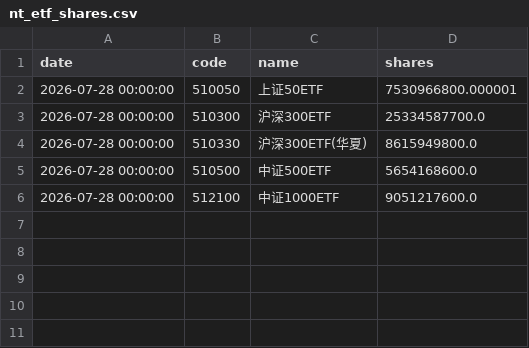
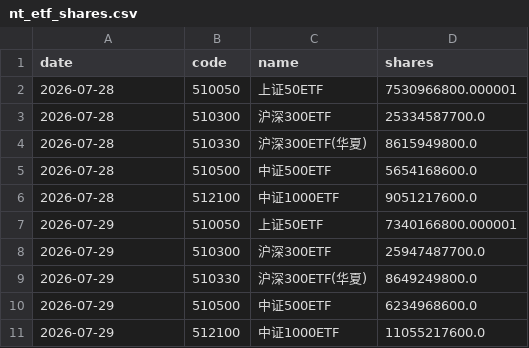
Before and after one commit to EthanInternet/nt-tracker, a CSV file: nt_etf_shares.csv, drawn as a sheet.

Commit message:
daily update

```diff
--- a/nt_etf_shares.csv
+++ b/nt_etf_shares.csv
@@ -1,6 +1,11 @@
 date,code,name,shares
-2026-07-28 00:00:00,510050,上证50ETF,7530966800.000001
-2026-07-28 00:00:00,510300,沪深300ETF,25334587700.0
-2026-07-28 00:00:00,510330,沪深300ETF(华夏),8615949800.0
-2026-07-28 00:00:00,510500,中证500ETF,5654168600.0
-2026-07-28 00:00:00,512100,中证1000ETF,9051217600.0
+2026-07-28,510050,上证50ETF,7530966800.000001
+2026-07-28,510300,沪深300ETF,25334587700.0
+2026-07-28,510330,沪深300ETF(华夏),8615949800.0
+2026-07-28,510500,中证500ETF,5654168600.0
+2026-07-28,512100,中证1000ETF,9051217600.0
+2026-07-29,510050,上证50ETF,7340166800.000001
+2026-07-29,510300,沪深300ETF,25947487700.0
+2026-07-29,510330,沪深300ETF(华夏),8649249800.0
+2026-07-29,510500,中证500ETF,6234968600.0
+2026-07-29,512100,中证1000ETF,11055217600.0
```
